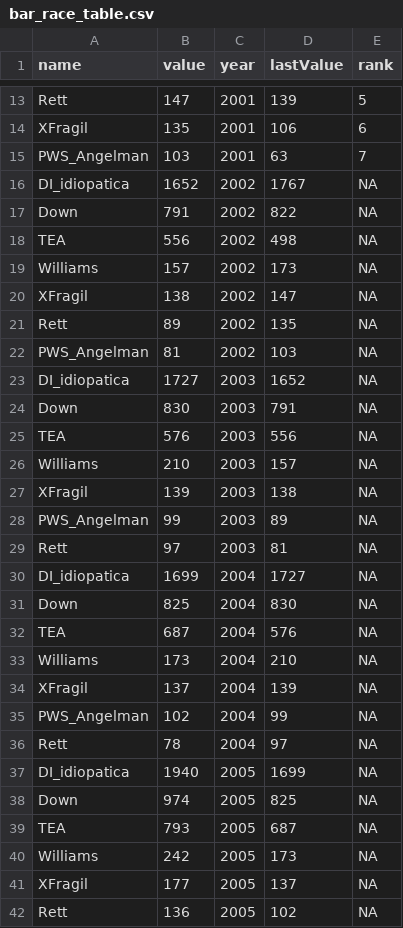
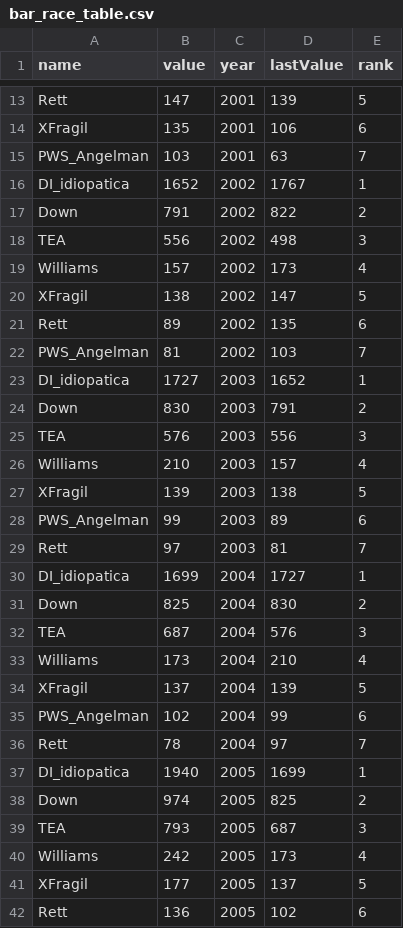
Before and after one commit to brunagarbes/bar_race_table, a CSV file: bar_race_table.csv, drawn as a sheet; only a part is shown, gaps mark what is left out; the diff covers the shown part only.

Commit message:
inserts lastValue collunm

```diff
--- a/bar_race_table.csv
+++ b/bar_race_table.csv
@@ -16,27 +16,27 @@
-"DI_idiopatica",1652,2002,1767,NA
-"Down",791,2002,822,NA
-"TEA",556,2002,498,NA
-"Williams",157,2002,173,NA
-"XFragil",138,2002,147,NA
-"Rett",89,2002,135,NA
-"PWS_Angelman",81,2002,103,NA
-"DI_idiopatica",1727,2003,1652,NA
-"Down",830,2003,791,NA
-"TEA",576,2003,556,NA
-"Williams",210,2003,157,NA
-"XFragil",139,2003,138,NA
-"PWS_Angelman",99,2003,89,NA
-"Rett",97,2003,81,NA
-"DI_idiopatica",1699,2004,1727,NA
-"Down",825,2004,830,NA
-"TEA",687,2004,576,NA
-"Williams",173,2004,210,NA
-"XFragil",137,2004,139,NA
-"PWS_Angelman",102,2004,99,NA
-"Rett",78,2004,97,NA
-"DI_idiopatica",1940,2005,1699,NA
-"Down",974,2005,825,NA
-"TEA",793,2005,687,NA
-"Williams",242,2005,173,NA
-"XFragil",177,2005,137,NA
-"Rett",136,2005,102,NA
+DI_idiopatica,1652,2002,1767,1
+Down,791,2002,822,2
+TEA,556,2002,498,3
+Williams,157,2002,173,4
+XFragil,138,2002,147,5
+Rett,89,2002,135,6
+PWS_Angelman,81,2002,103,7
+DI_idiopatica,1727,2003,1652,1
+Down,830,2003,791,2
+TEA,576,2003,556,3
+Williams,210,2003,157,4
+XFragil,139,2003,138,5
+PWS_Angelman,99,2003,89,6
+Rett,97,2003,81,7
+DI_idiopatica,1699,2004,1727,1
+Down,825,2004,830,2
+TEA,687,2004,576,3
+Williams,173,2004,210,4
+XFragil,137,2004,139,5
+PWS_Angelman,102,2004,99,6
+Rett,78,2004,97,7
+DI_idiopatica,1940,2005,1699,1
+Down,974,2005,825,2
+TEA,793,2005,687,3
+Williams,242,2005,173,4
+XFragil,177,2005,137,5
+Rett,136,2005,102,6
```
Also changed, not shown: 99 edited cells elsewhere in this file.
